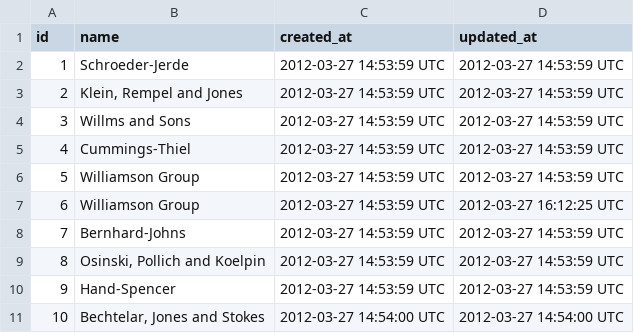
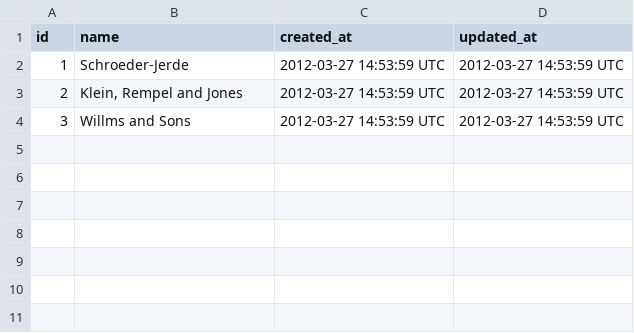
Before and after one commit to jgujgu/sales_engine, a CSV file: fake_data/merchants.csv, drawn as a sheet; the diff names each change by its address in the sheet, - before the commit and + after, or states it on an @@ line.

```diff
--- a/fake_data/merchants.csv
+++ b/fake_data/merchants.csv
-row 5: 4 | Cummings-Thiel | 2012-03-27 14:53:59 UTC | 2012-03-27 14:53:59 UTC
-row 6: 5 | Williamson Group | 2012-03-27 14:53:59 UTC | 2012-03-27 14:53:59 UTC
-row 7: 6 | Williamson Group | 2012-03-27 14:53:59 UTC | 2012-03-27 16:12:25 UTC
-row 8: 7 | Bernhard-Johns | 2012-03-27 14:53:59 UTC | 2012-03-27 14:53:59 UTC
-row 9: 8 | Osinski, Pollich and Koelpin | 2012-03-27 14:53:59 UTC | 2012-03-27 14:53:59 UTC
-row 10: 9 | Hand-Spencer | 2012-03-27 14:53:59 UTC | 2012-03-27 14:53:59 UTC
-row 11: 10 | Bechtelar, Jones and Stokes | 2012-03-27 14:54:00 UTC | 2012-03-27 14:54:00 UTC
```
Also changed, not shown: fake_data/invoice_items.csv, fake_data/invoices.csv, 25 other files.
